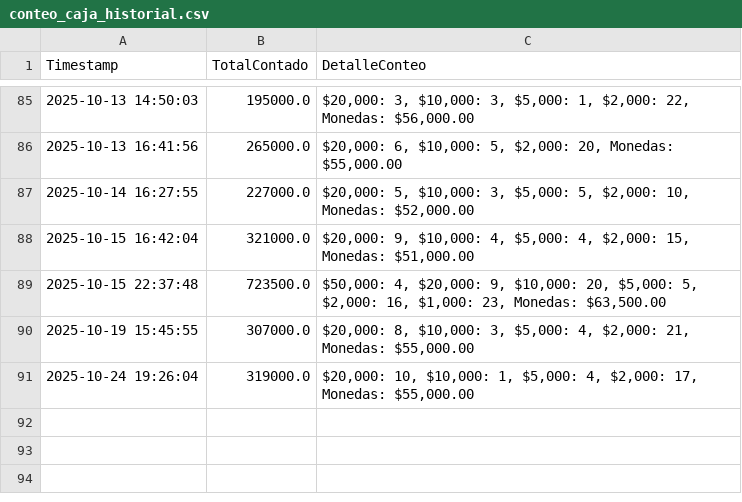
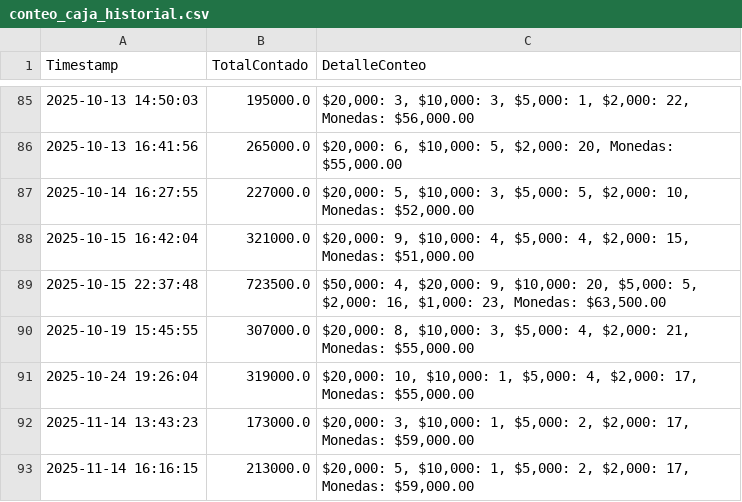
Before and after one commit to armandLizarazo/pedido, a CSV file: conteo_caja_historial.csv, drawn as a sheet; only a part is shown, gaps mark what is left out; the diff names each change by its address in the sheet, - before the commit and + after, or states it on an @@ line.

```diff
--- a/conteo_caja_historial.csv
+++ b/conteo_caja_historial.csv
+row 92: 2025-11-14 13:43:23 | 173000.0 | $20,000: 3, $10,000: 1, $5,000: 2, $2,000: 17, Monedas: $59,000.00
+row 93: 2025-11-14 16:16:15 | 213000.0 | $20,000: 5, $10,000: 1, $5,000: 2, $2,000: 17, Monedas: $59,000.00
```
Also changed, not shown: caja_registros.csv, movimientos_caja.csv, 5 other files.
